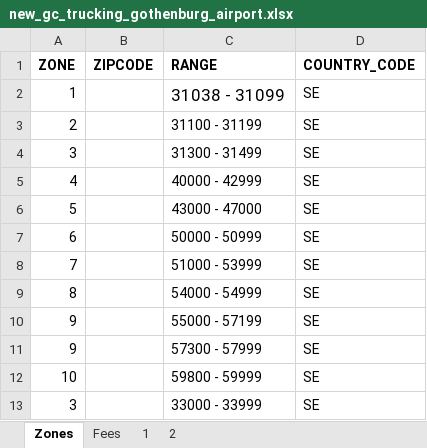
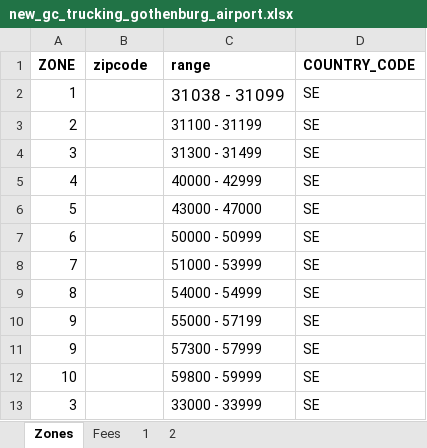
Before and after one commit to romikoops/polaris_clone, an Excel workbook: db/dummydata/new_gc_trucking_gothenburg_airport.xlsx, sheet Zones, drawn as a sheet; values as stored, in another font and other column widths than the file's, no borders; charts and pictures not drawn; the diff names each change by its address in the sheet, - before the commit and + after, or states it on an @@ line.

```diff
--- a/db/dummydata/new_gc_trucking_gothenburg_airport.xlsx (sheet Zones)
+++ b/db/dummydata/new_gc_trucking_gothenburg_airport.xlsx (sheet Zones)
-B1: ZIPCODE
+B1: zipcode
-C1: RANGE
+C1: range
```
Also changed, not shown: sheet 2, charts or pictures, 7 other files.
